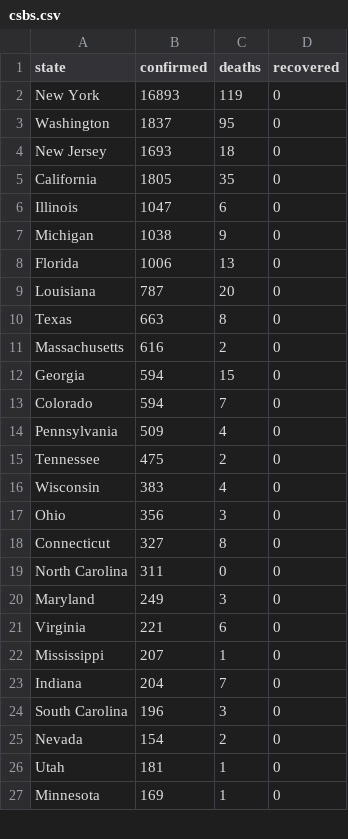
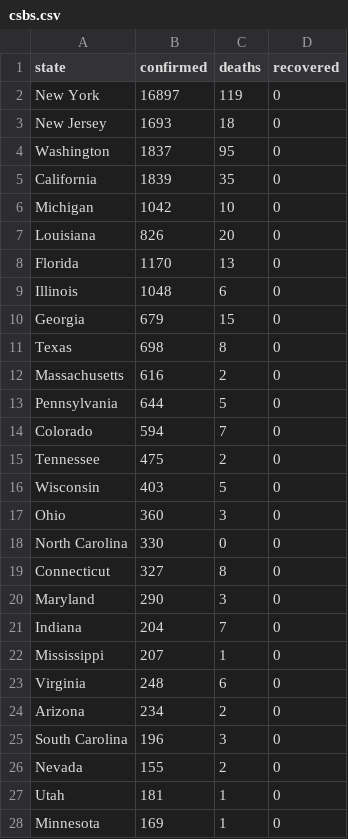
Before and after one commit to smatthewenglish/covid-2020.io, a CSV file: public/data/csbs.csv, drawn as a sheet; only a part is shown; the diff covers the shown part only.

```diff
--- a/public/data/csbs.csv
+++ b/public/data/csbs.csv
@@ -1,26 +1,27 @@
 state,confirmed,deaths,recovered
-New York,16893,119,0
+New York,16897,119,0
+New Jersey,1693,18,0
 Washington,1837,95,0
-New Jersey,1693,18,0
-California,1805,35,0
-Illinois,1047,6,0
-Michigan,1038,9,0
-Florida,1006,13,0
-Louisiana,787,20,0
-Texas,663,8,0
+California,1839,35,0
+Michigan,1042,10,0
+Louisiana,826,20,0
+Florida,1170,13,0
+Illinois,1048,6,0
+Georgia,679,15,0
+Texas,698,8,0
 Massachusetts,616,2,0
-Georgia,594,15,0
+Pennsylvania,644,5,0
 Colorado,594,7,0
-Pennsylvania,509,4,0
 Tennessee,475,2,0
-Wisconsin,383,4,0
-Ohio,356,3,0
+Wisconsin,403,5,0
+Ohio,360,3,0
+North Carolina,330,0,0
 Connecticut,327,8,0
-North Carolina,311,0,0
-Maryland,249,3,0
-Virginia,221,6,0
+Maryland,290,3,0
+Indiana,204,7,0
 Mississippi,207,1,0
-Indiana,204,7,0
+Virginia,248,6,0
+Arizona,234,2,0
 South Carolina,196,3,0
-Nevada,154,2,0
+Nevada,155,2,0
 Utah,181,1,0
```
Also changed, not shown: 8 added rows, 9 removed rows and 8 edited cells elsewhere in this file, 2 other files.
